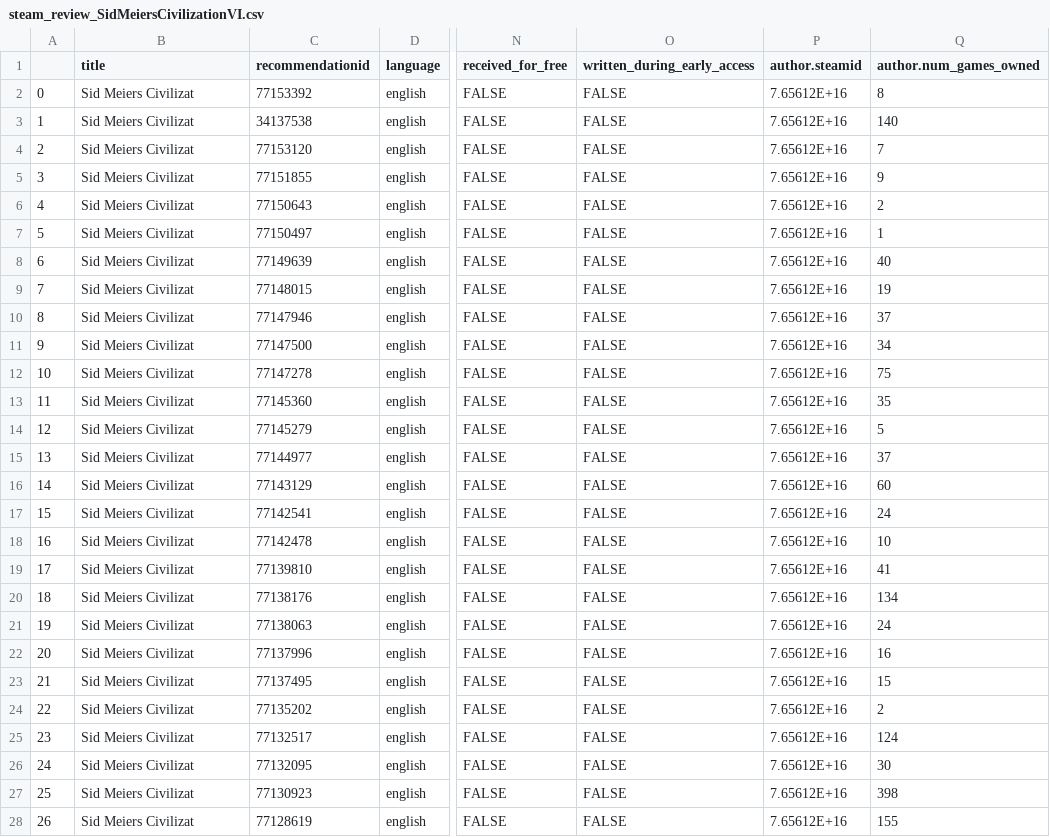
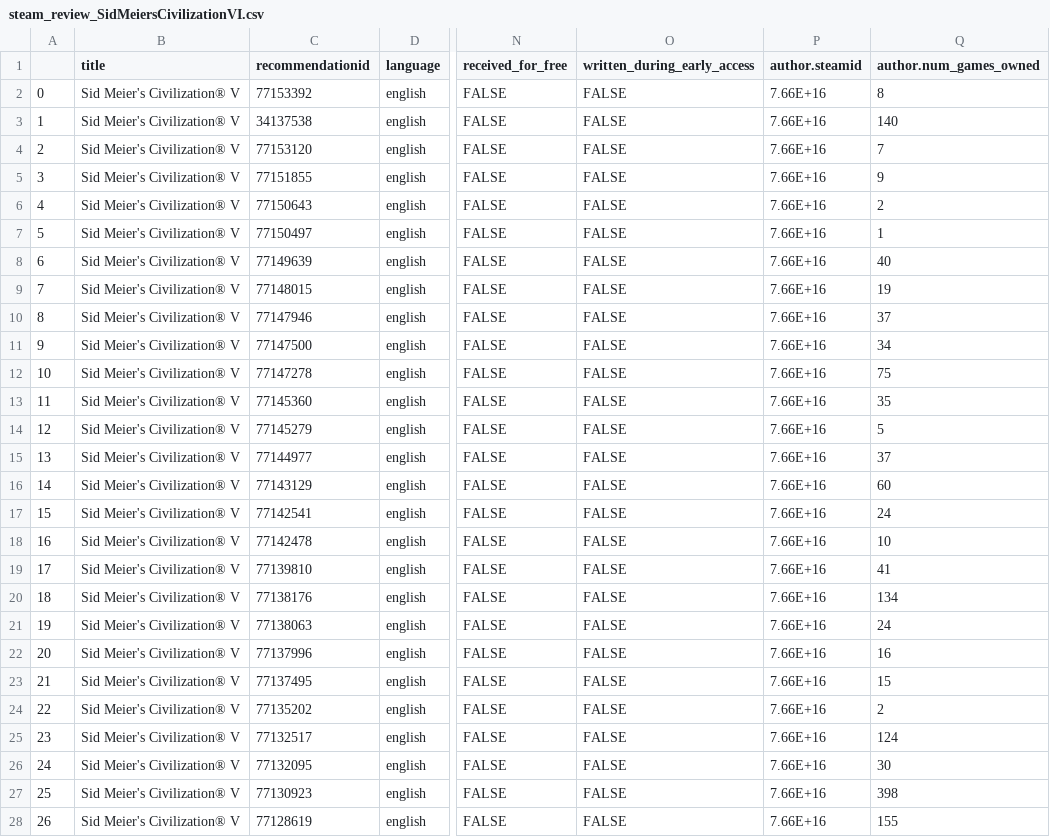
Before and after one commit to pyaepyaelily/videoGame, a CSV file: steam_data/steam_reviews/steam_review_SidMeiersCivilizationVI.csv, drawn as a sheet; only a part is shown, gaps mark what is left out; the diff covers the shown part only; the diff names each change by its address in the sheet, - before the commit and + after, or states it on an @@ line.

```diff
--- a/steam_data/steam_reviews/steam_review_SidMeiersCivilizationVI.csv
+++ b/steam_data/steam_reviews/steam_review_SidMeiersCivilizationVI.csv
-B2:B28 (title): Sid Meiers Civilizat
+B2:B28 (title): Sid Meier's Civilization® V
-P2:P28 (author.steamid): 7.65612E+16
+P2:P28 (author.steamid): 7.66E+16
```
Also changed, not shown: 146 edited cells elsewhere in this file, steam_data/steam_reviews/steam_review_RisingStorm2Vietnam.csv, steam_data/steam_reviews/steam_review_SidMeiersCivilizationIIIComplete.csv, 1 other file.
